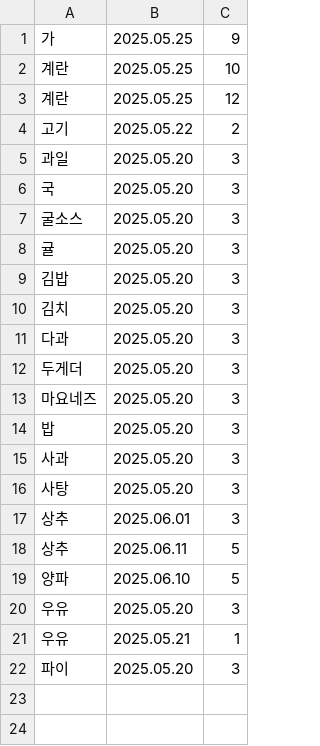
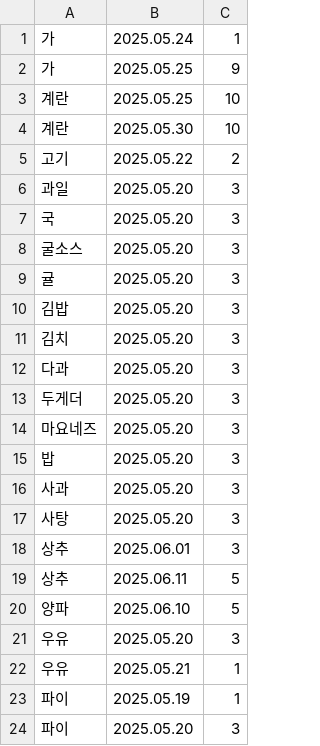
Before and after one commit to qkddj/c_project_code, a CSV file: server/admin_ingredients.csv, drawn as a sheet.

```diff
--- a/server/admin_ingredients.csv
+++ b/server/admin_ingredients.csv
@@ -1,4 +1,5 @@
+가,2025.05.24,1
 가,2025.05.25,9
 계란,2025.05.25,10
-계란,2025.05.25,12
+계란,2025.05.30,10
 고기,2025.05.22,2
@@ -21,2 +22,3 @@
 우유,2025.05.21,1
+파이,2025.05.19,1
 파이,2025.05.20,3
```
Also changed, not shown: 2 other files.
